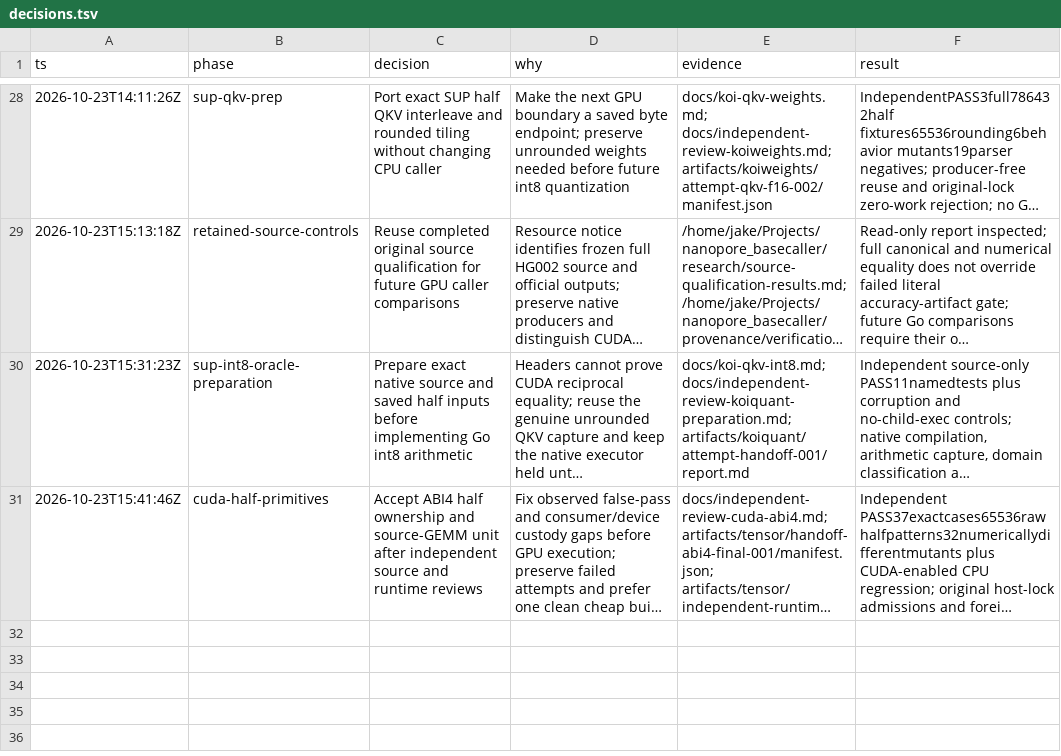
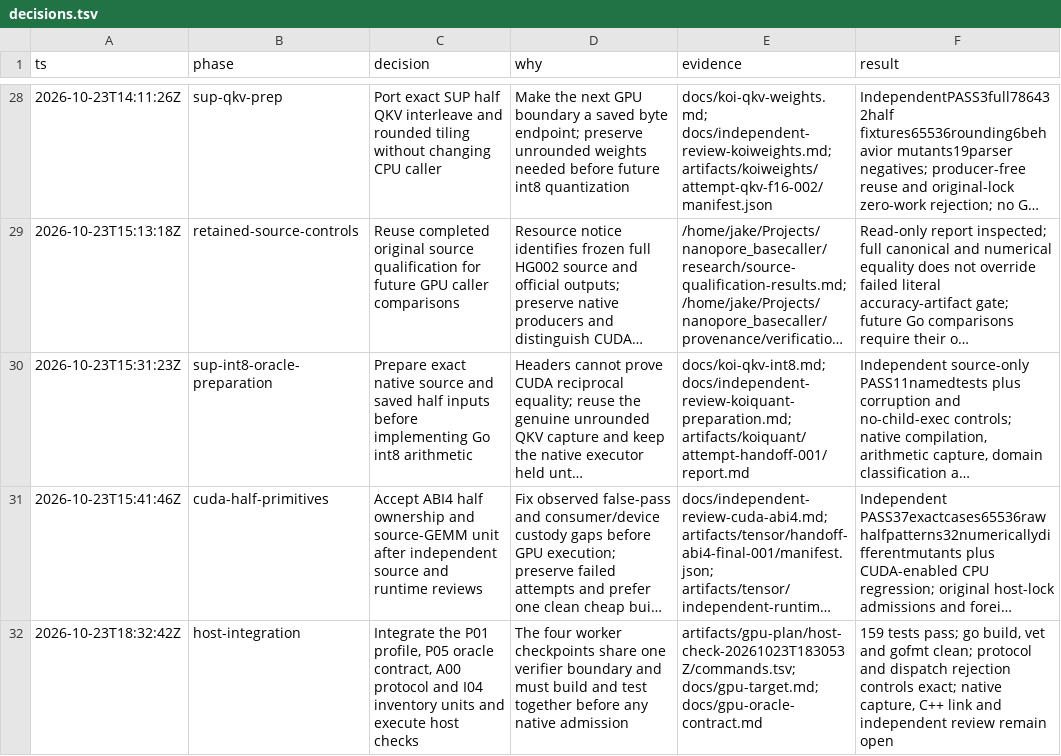
Before and after one commit to Jakeelamb/nanopore_basecaller_go, a TSV file: decisions.tsv, drawn as a sheet; only a part is shown, gaps mark what is left out; long unchanged cells end in …; the diff names each change by its address in the sheet, - before the commit and + after, or states it on an @@ line.

Commit message:
Integrate GPU planning units and qualify host checks
Add the P01 runtime profile, P05 oracle contract, A00 acceptance protocol and
I04 parent accounting units behind their frozen interfaces. Join the two
verification/gpucaller owners in one registry and Linux-only CLI, and reserve
the inventory test path on the card board.

Host qualification: go build, go vet, gofmt and the ordinary suite pass. The
four new verification packages run 159 uncached tests with no failures or skips,
including the race build. Protocol validation, retained pin verification, card
regeneration and both dispatch rejection controls match expectation.

Native compilation, GPU capture, host-lock admission and independent review
remain outstanding. No sequencing computation was repeated.

```diff
--- a/decisions.tsv
+++ b/decisions.tsv
+row 32: 2026-10-23T18:32:42Z | host-integration | Integrate the P01 profile, P05 oracle contract, A00 protocol and I04 inventory units and execute host checks | The four worker checkpoints share one verifier boundary and must build and test together before any native admission | artifacts/gpu-plan/host-check-20261023T183053Z/commands.tsv; docs/gpu-target.md; docs/gpu-oracle-contract.md | 159 tests pass; go build, vet and gofmt clean; protocol and dispatch rejection controls exact; native capture, C++ link and independent review remain open
```
Also changed, not shown: 23 other files.
